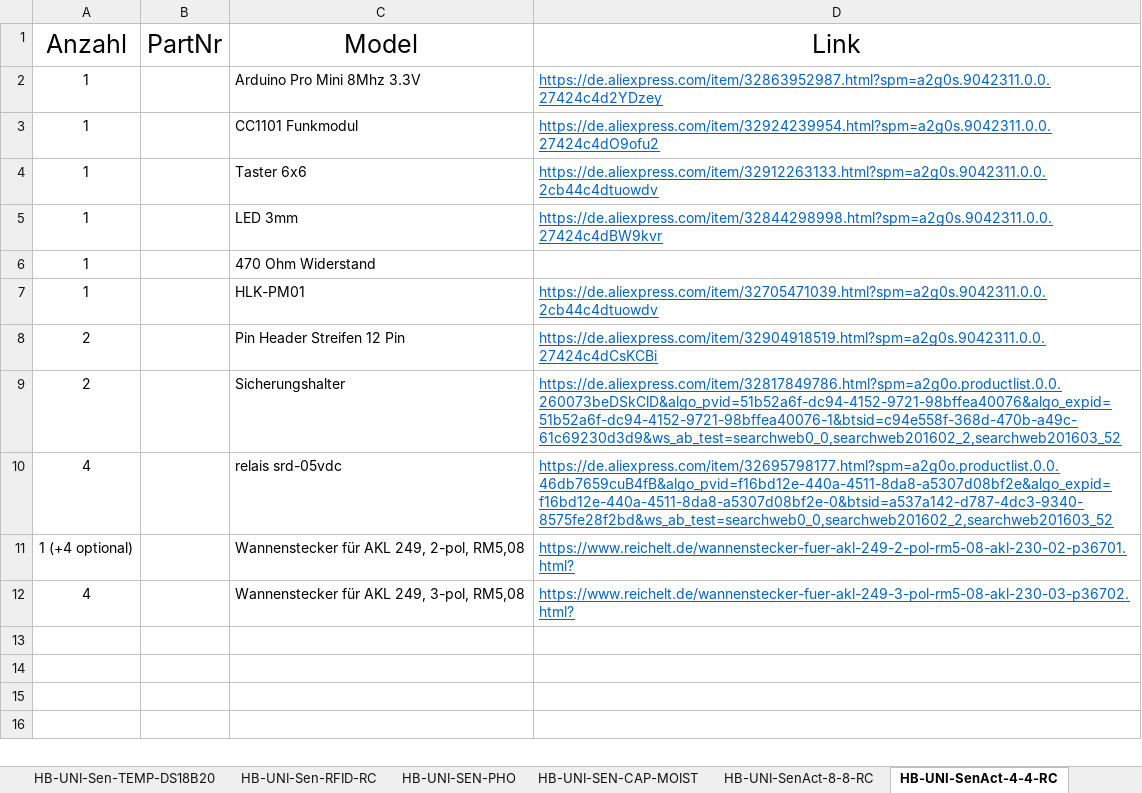
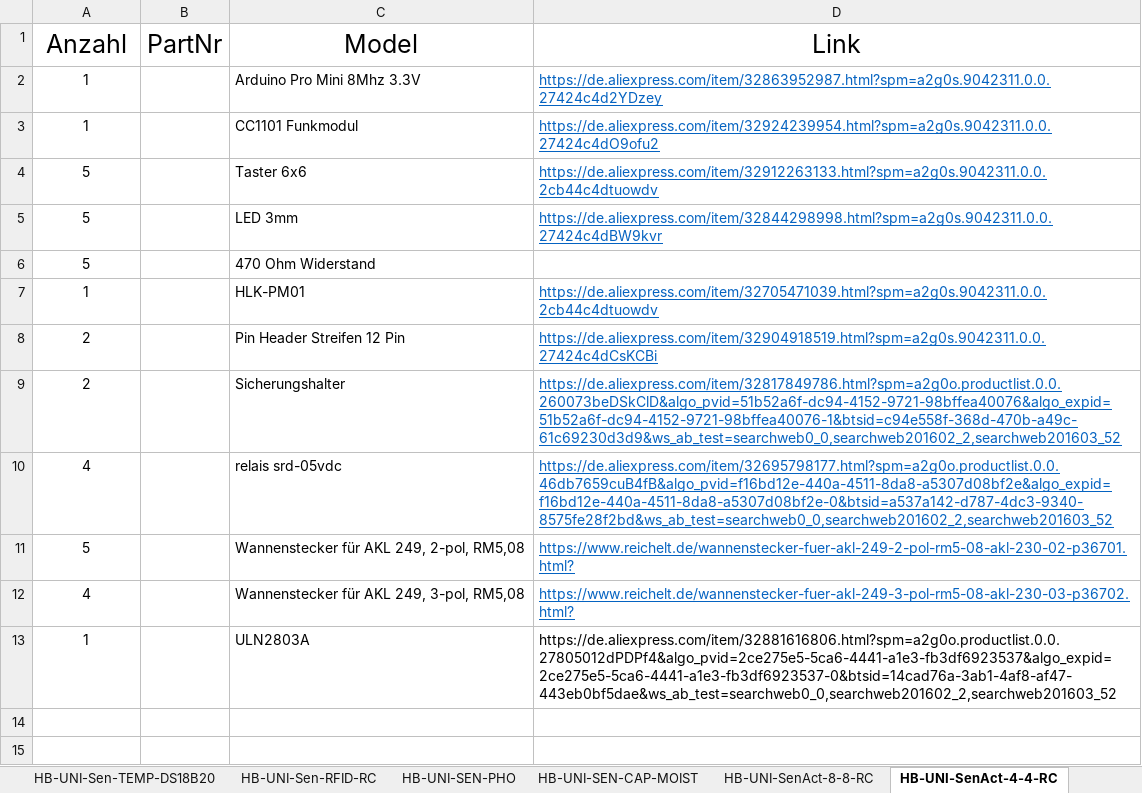
Before and after one commit to Backkevin/My_Homematic_Project, an Excel workbook: Partlists.xlsx, sheet HB-UNI-SenAct-4-4-RC, drawn as a sheet; only a part is shown; the shorter side is filled out with more unchanged rows; values as stored, in another font and other column widths than the file's, no borders; the diff names each change by its address in the sheet, - before the commit and + after, or states it on an @@ line.

Commit message:
Update Partlists.xlsx

```diff
--- a/Partlists.xlsx (sheet HB-UNI-SenAct-4-4-RC)
+++ b/Partlists.xlsx (sheet HB-UNI-SenAct-4-4-RC)
-A4:A6 (Anzahl): 1
+A4:A6 (Anzahl): 5
-A11 (Anzahl): 1 (+4 optional)
+A11 (Anzahl): 5
-row 13: (empty)
+row 13: 1 |  | ULN2803A | https://de.aliexpress.com/item/32881616806.html?spm=a2g0o.productlist.0.0.27805012dPDPf4&algo_pvid=2ce275e5-5ca6-4441-a1e3-fb3df6923537&algo_expid=2ce275e5-5ca6-4441-a1e3-fb3df6923537-0&btsid=14cad76a-3ab1-4af8-af47-443eb0bf5dae&ws_ab_test=searchweb0_0,searchweb201602_2,searchweb201603_52
```
